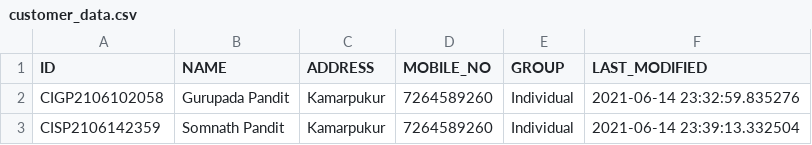
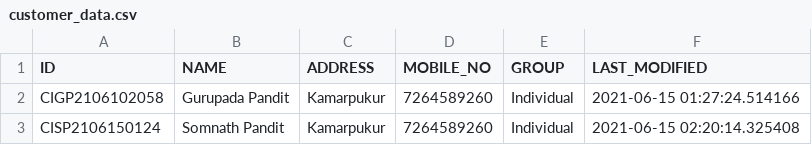
Before and after one commit to sourav-30/Manager, a CSV file: emanager/crm/customer_data.csv, drawn as a sheet.

```diff
--- a/emanager/crm/customer_data.csv
+++ b/emanager/crm/customer_data.csv
@@ -1,3 +1,3 @@
 ID,NAME,ADDRESS,MOBILE_NO,GROUP,LAST_MODIFIED
-CIGP2106102058,Gurupada Pandit,Kamarpukur,7264589260,Individual,2021-06-14 23:32:59.835276
-CISP2106142359,Somnath Pandit,Kamarpukur,7264589260,Individual,2021-06-14 23:39:13.332504
+CIGP2106102058,Gurupada Pandit,Kamarpukur,7264589260,Individual,2021-06-15 01:27:24.514166
+CISP2106150124,Somnath Pandit,Kamarpukur,7264589260,Individual,2021-06-15 02:20:14.325408
```
Also changed, not shown: emanager/accounting/chart_of_accounts.csv, emanager/accounting/treasury.csv, 12 other files.
